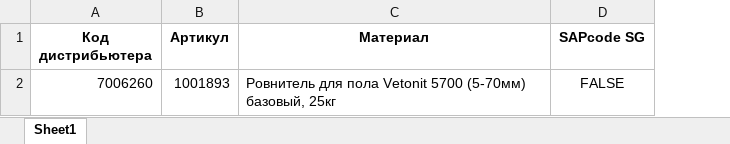
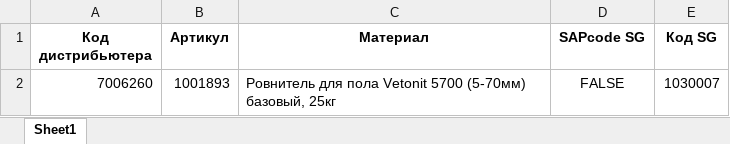
Before and after one commit to ddvoronina/saint_gobain, an Excel workbook: Словарь коды дистрибьютеров.xlsx, sheet Sheet1, drawn as a sheet; values as stored, in another font and other column widths than the file's, no borders; the diff names each change by its address in the sheet, - before the commit and + after, or states it on an @@ line.

Commit message:
committing files

```diff
--- a/Словарь коды дистрибьютеров.xlsx (sheet Sheet1)
+++ b/Словарь коды дистрибьютеров.xlsx (sheet Sheet1)
+column E (Код SG), row 2: 1030007
```
